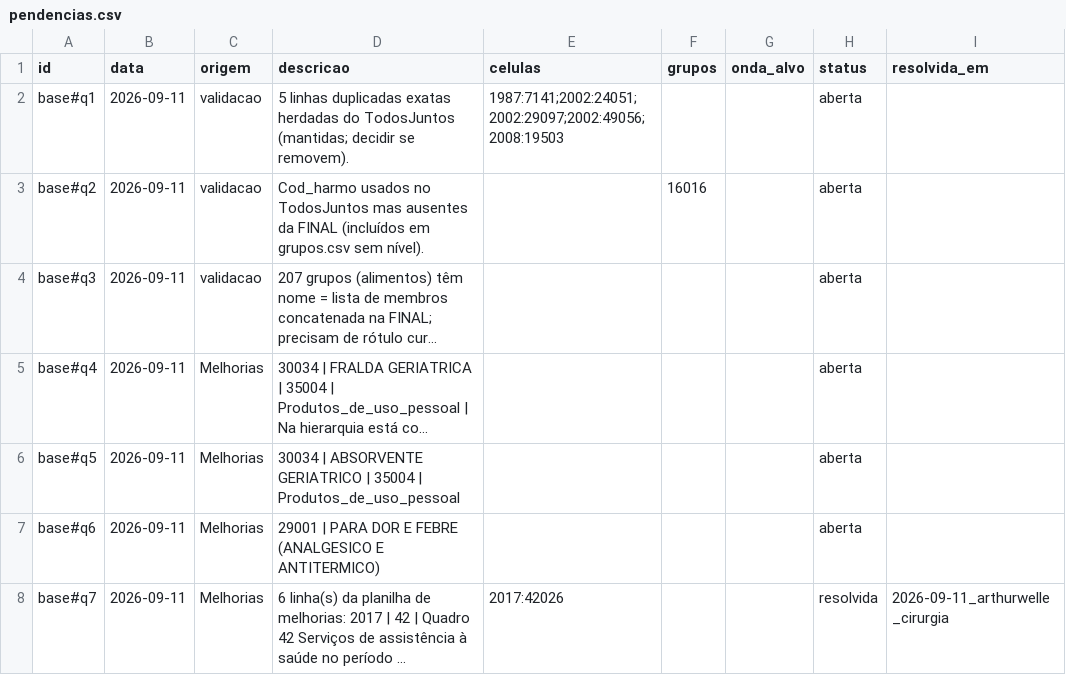
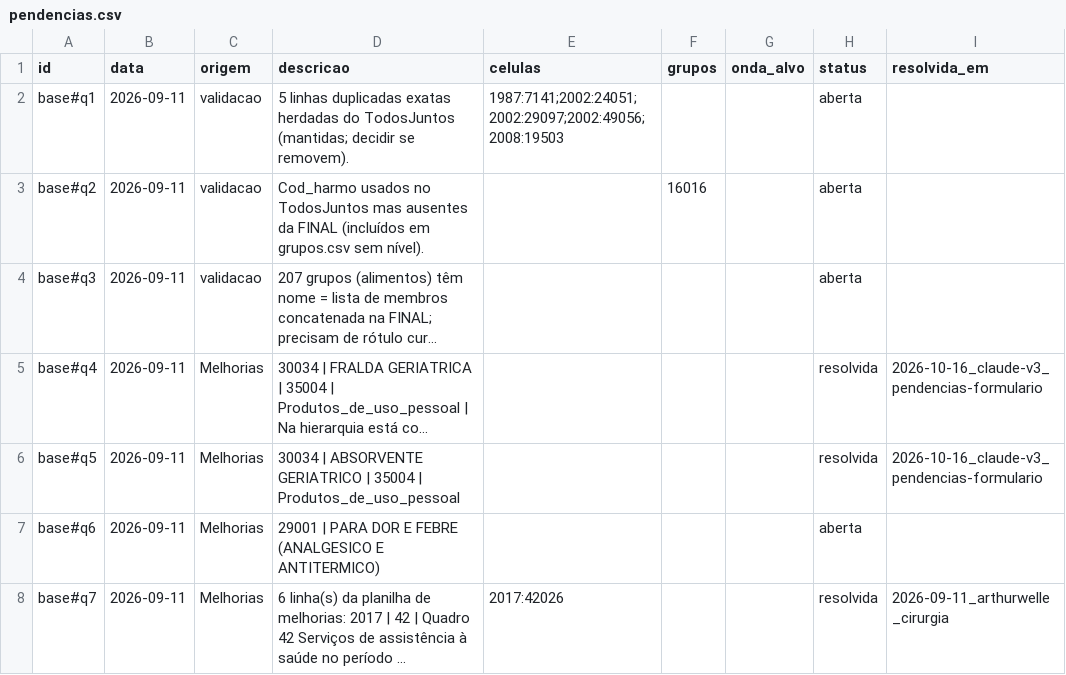
Before and after one commit to talesalonso1996-ops/Harmoniza_Produtos, a CSV file: harmonizacao/estado/pendencias.csv, drawn as a sheet; only a part is shown; long unchanged cells end in …; the diff covers the shown part only; the diff names each change by its address in the sheet, - before the commit and + after, or states it on an @@ line.

```diff
--- a/harmonizacao/estado/pendencias.csv
+++ b/harmonizacao/estado/pendencias.csv
-H5:H6 (status): aberta
+H5:H6 (status): resolvida
-I5:I6 (resolvida_em): (empty)
+I5:I6 (resolvida_em): 2026-10-16_claude-v3_pendencias-formulario
```
Also changed, not shown: 7 added rows and 26 edited cells elsewhere in this file, 11 other files.
